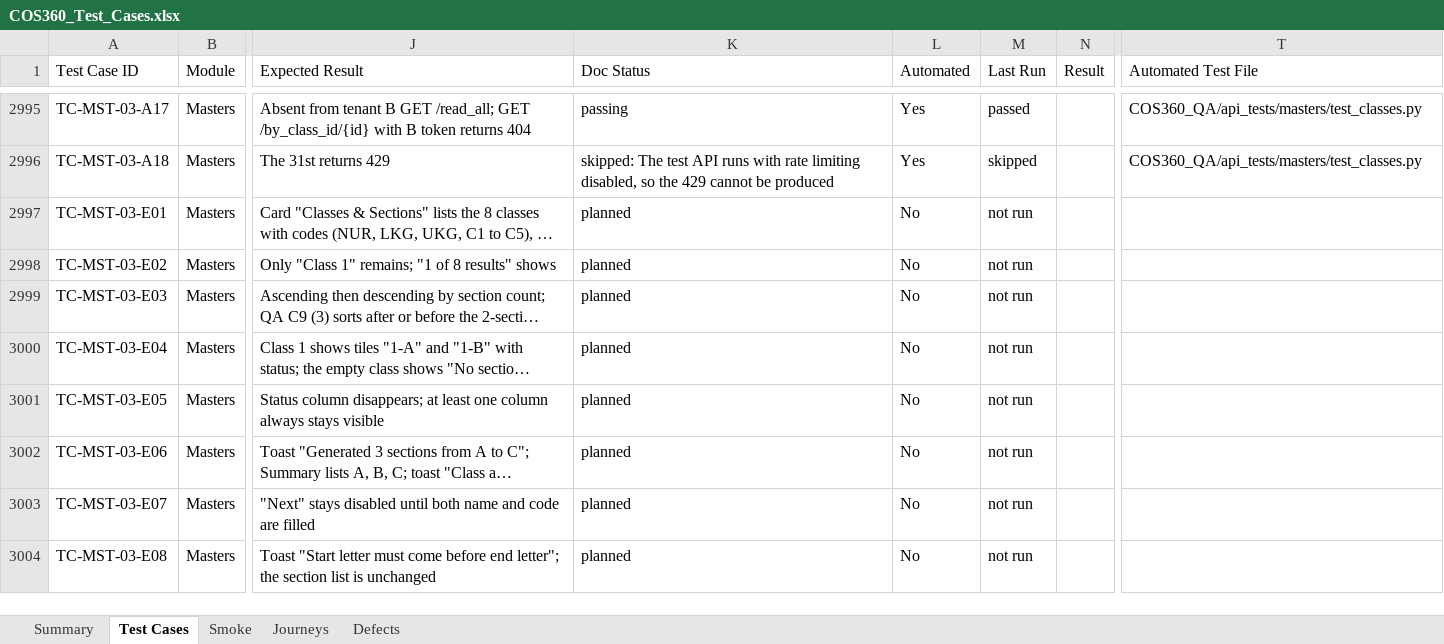
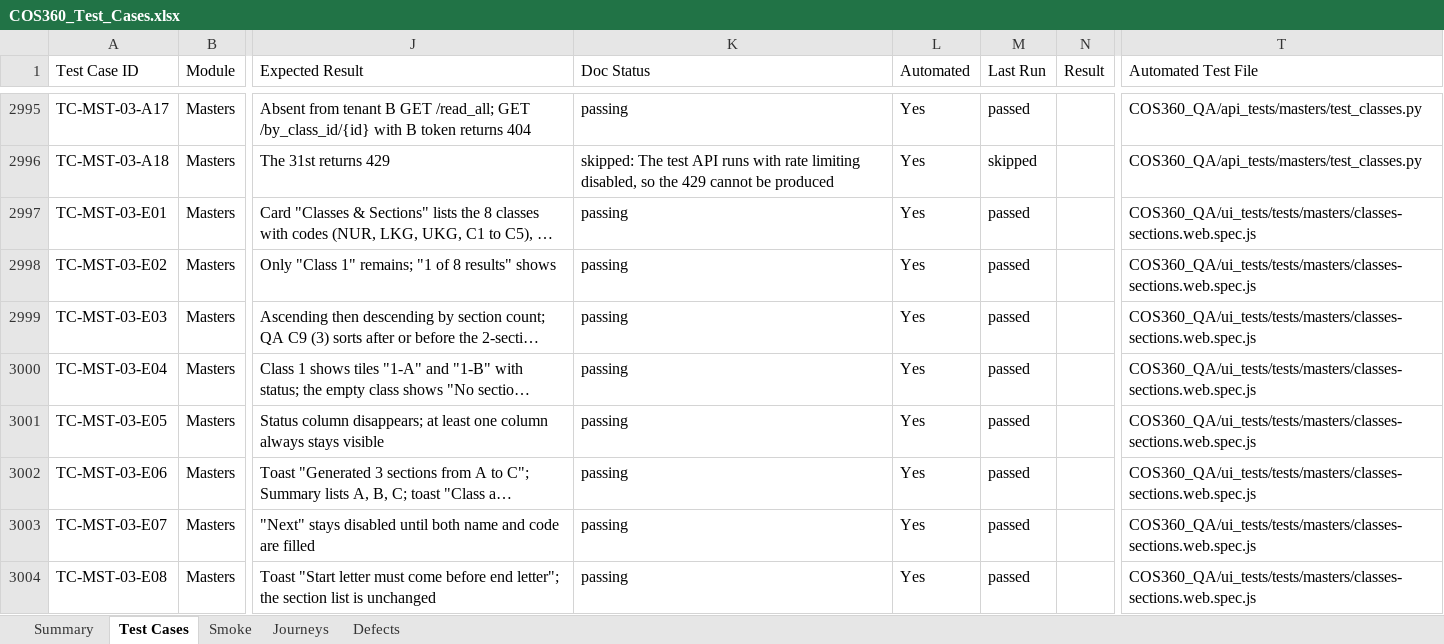
Before and after one commit to nerellasraj21/cos360_qa, an Excel workbook: test_cases/COS360_Test_Cases.xlsx, sheet Test Cases, drawn as a sheet; only a part is shown, gaps mark what is left out; long unchanged cells end in …; values as stored, in another font and other column widths than the file's, no cell formats; the diff covers the shown part only; the diff names each change by its address in the sheet, - before the commit and + after, or states it on an @@ line.

```diff
--- a/test_cases/COS360_Test_Cases.xlsx (sheet Test Cases)
+++ b/test_cases/COS360_Test_Cases.xlsx (sheet Test Cases)
-K2997:K3004 (Doc Status): planned
+K2997:K3004 (Doc Status): passing
-L2997:L3004 (Automated): No
+L2997:L3004 (Automated): Yes
-M2997:M3004 (Last Run): not run
+M2997:M3004 (Last Run): passed
-T2997:T3004 (Automated Test File): (empty)
+T2997:T3004 (Automated Test File): COS360_QA/ui_tests/tests/masters/classes-sections.web.spec.js
```
Also changed, not shown: 638 edited cells elsewhere in this sheet, sheet Smoke, sheet Summary, cell formats, 39 other files.
